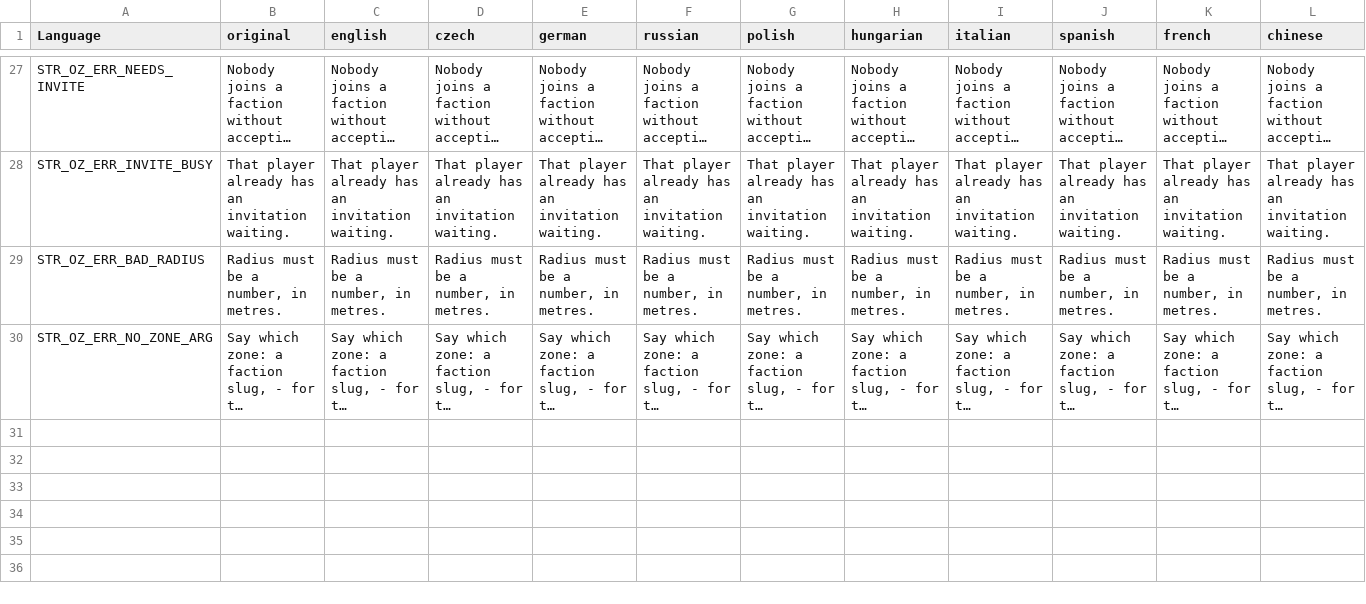
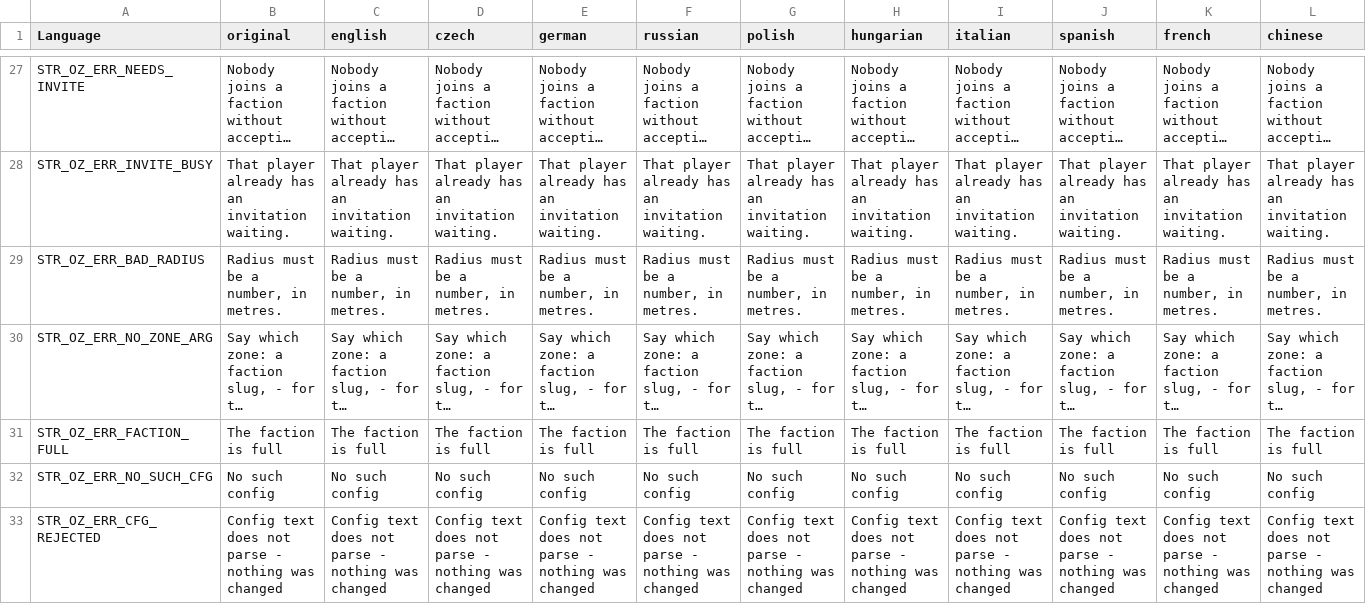
Before and after one commit to covalschi/openzone-core, a CSV file: OpenZone_Core/stringtable.csv, drawn as a sheet; only a part is shown, gaps mark what is left out; long unchanged cells end in …; rows hold the shown columns only; the diff names each change by its address in the sheet, - before the commit and + after, or states it on an @@ line.

```diff
--- a/OpenZone_Core/stringtable.csv
+++ b/OpenZone_Core/stringtable.csv
+row 31: STR_OZ_ERR_FACTION_FULL | The faction is full | The faction is full | The faction is full | The faction is full | The faction is full | The faction is full | The faction is full | The faction is full | The faction is full | The faction is full | The faction is full
+row 32: STR_OZ_ERR_NO_SUCH_CFG | No such config | No such config | No such config | No such config | No such config | No such config | No such config | No such config | No such config | No such config | No such config
+row 33: STR_OZ_ERR_CFG_REJECTED | Config text does not parse - nothing was changed | Config text does not parse - nothing was changed | Config text does not parse - nothing was changed | Config text does not parse - nothing was changed | Config text does not parse - nothing was changed | Config text does not parse - nothing was changed | Config text does not parse - nothing was changed | Config text does not parse - nothing was changed | Config text does not parse - nothing was changed | Config text does not parse - nothing was changed | Config text does not parse - nothing was changed
```
Also changed, not shown: 14 other files.
